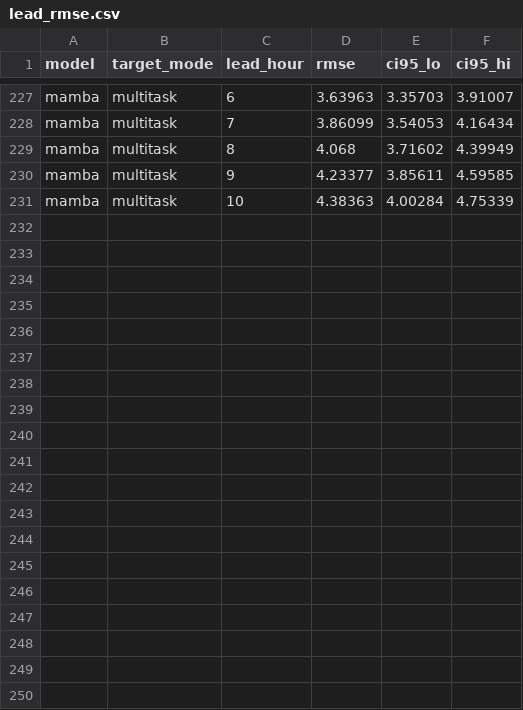
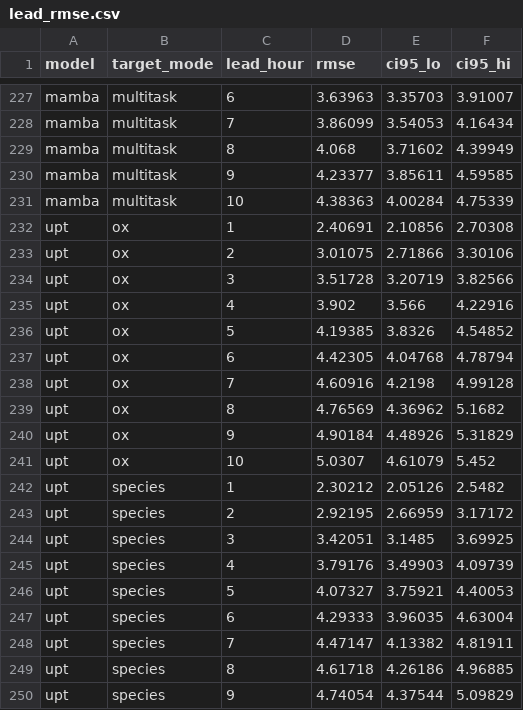
Before and after one commit to alinutzal/aerocast, a CSV file: results/benchmark_cv/figures/lead_rmse.csv, drawn as a sheet; only a part is shown, gaps mark what is left out; the diff covers the shown part only; the diff names each change by its address in the sheet, - before the commit and + after, or states it on an @@ line.

```diff
--- a/results/benchmark_cv/figures/lead_rmse.csv
+++ b/results/benchmark_cv/figures/lead_rmse.csv
+row 232: upt | ox | 1 | 2.40691 | 2.10856 | 2.70308
+row 233: upt | ox | 2 | 3.01075 | 2.71866 | 3.30106
+row 234: upt | ox | 3 | 3.51728 | 3.20719 | 3.82566
+row 235: upt | ox | 4 | 3.902 | 3.566 | 4.22916
+row 236: upt | ox | 5 | 4.19385 | 3.8326 | 4.54852
+row 237: upt | ox | 6 | 4.42305 | 4.04768 | 4.78794
+row 238: upt | ox | 7 | 4.60916 | 4.2198 | 4.99128
+row 239: upt | ox | 8 | 4.76569 | 4.36962 | 5.1682
+row 240: upt | ox | 9 | 4.90184 | 4.48926 | 5.31829
+row 241: upt | ox | 10 | 5.0307 | 4.61079 | 5.452
+row 242: upt | species | 1 | 2.30212 | 2.05126 | 2.5482
+row 243: upt | species | 2 | 2.92195 | 2.66959 | 3.17172
+row 244: upt | species | 3 | 3.42051 | 3.1485 | 3.69925
+row 245: upt | species | 4 | 3.79176 | 3.49903 | 4.09739
+row 246: upt | species | 5 | 4.07327 | 3.75921 | 4.40053
+row 247: upt | species | 6 | 4.29333 | 3.96035 | 4.63004
+row 248: upt | species | 7 | 4.47147 | 4.13382 | 4.81911
+row 249: upt | species | 8 | 4.61718 | 4.26186 | 4.96885
+row 250: upt | species | 9 | 4.74054 | 4.37544 | 5.09829
```
Also changed, not shown: 11 added rows elsewhere in this file, 27 other files.
